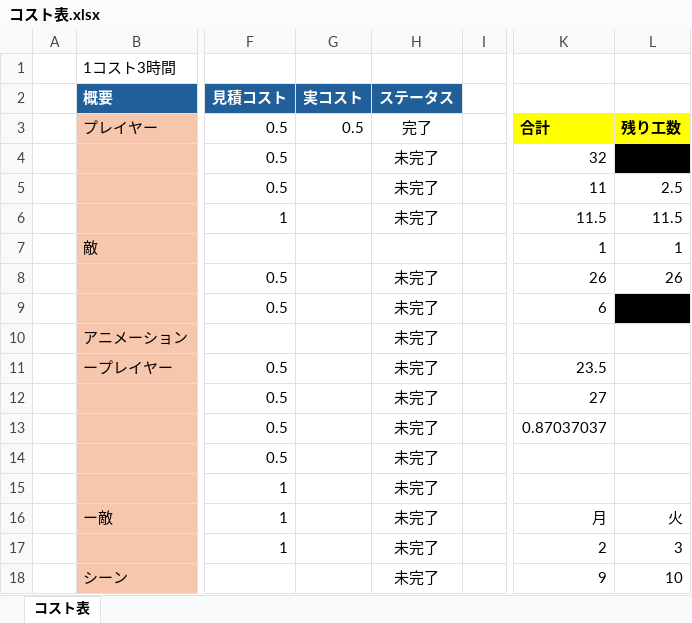
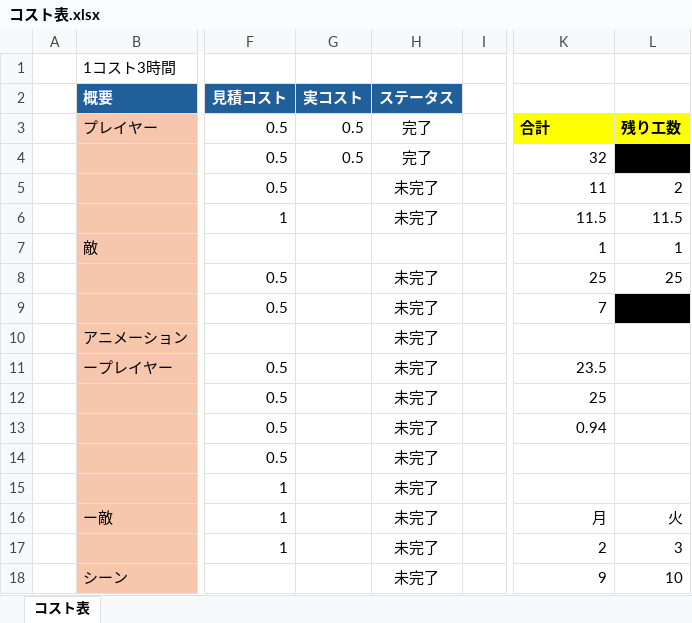
Before and after one commit to tw4706/2026_SpringGame, an Excel workbook: コスト表.xlsx, sheet コスト表, drawn as a sheet; only a part is shown, gaps mark what is left out; values as stored, in another font and other column widths than the file's, no borders; the diff names each change by its address in the sheet, - before the commit and + after, or states it on an @@ line.

```diff
--- a/コスト表.xlsx (sheet コスト表)
+++ b/コスト表.xlsx (sheet コスト表)
-G4 (実コスト): (empty)
+G4 (実コスト): 0.5
-H4 (ステータス): 未完了
+H4 (ステータス): 完了
-L5: 2.5
+L5: 2
-K8: 26
+K8: 25
-L8: 26
+L8: 25
-K9: 6
+K9: 7
-K12: 27
+K12: 25
-K13: 0.87037037
+K13: 0.94
```
Also changed, not shown: 38 other files.
